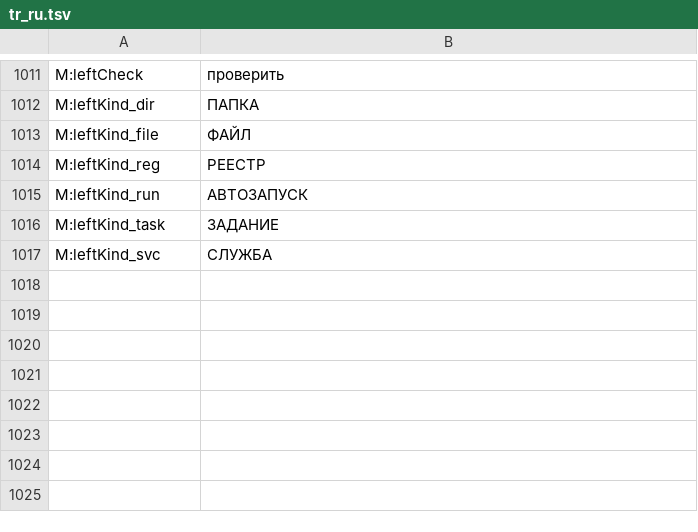
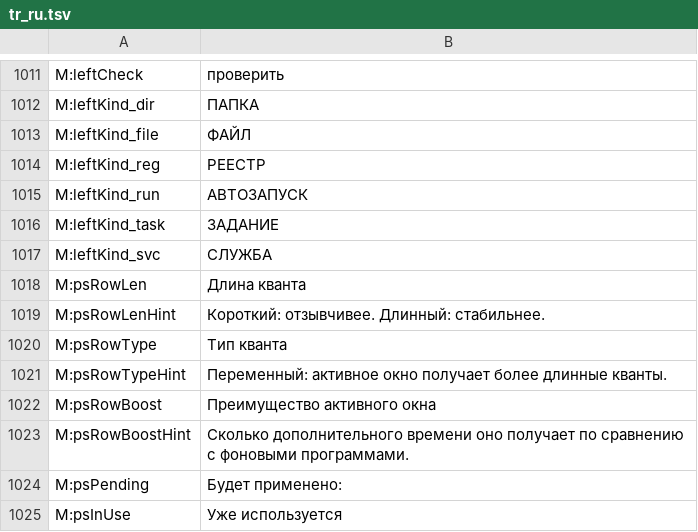
Before and after one commit to PcFixProItalia/tweak-andrew, a TSV file: lang/tr_ru.tsv, drawn as a sheet; only a part is shown, gaps mark what is left out; the diff names each change by its address in the sheet, - before the commit and + after, or states it on an @@ line.

```diff
--- a/lang/tr_ru.tsv
+++ b/lang/tr_ru.tsv
+row 1018: M:psRowLen | Длина кванта
+row 1019: M:psRowLenHint | Короткий: отзывчивее. Длинный: стабильнее.
+row 1020: M:psRowType | Тип кванта
+row 1021: M:psRowTypeHint | Переменный: активное окно получает более длинные кванты.
+row 1022: M:psRowBoost | Преимущество активного окна
+row 1023: M:psRowBoostHint | Сколько дополнительного времени оно получает по сравнению с фоновыми программами.
+row 1024: M:psPending | Будет применено:
+row 1025: M:psInUse | Уже используется
```
Also changed, not shown: lang/tr_de.tsv, lang/tr_es.tsv, 10 other files.
